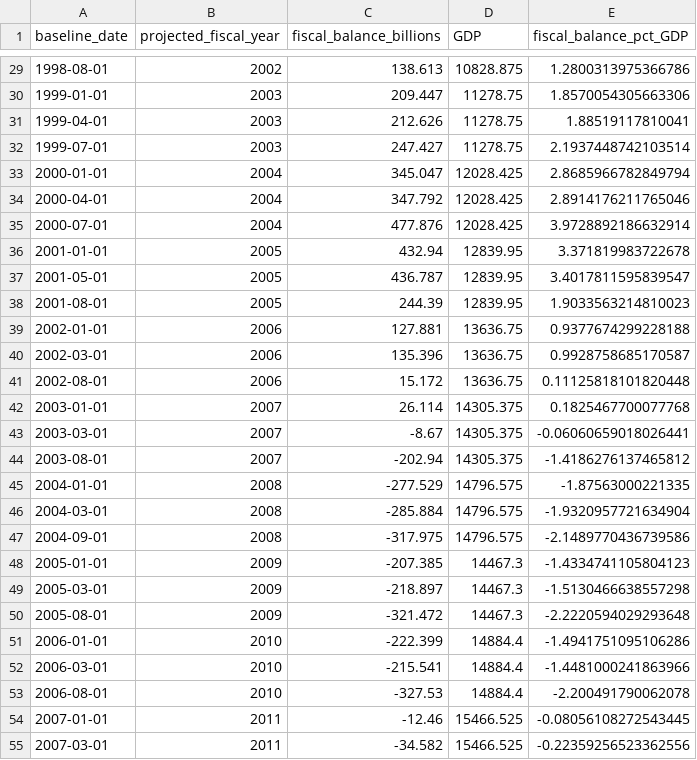
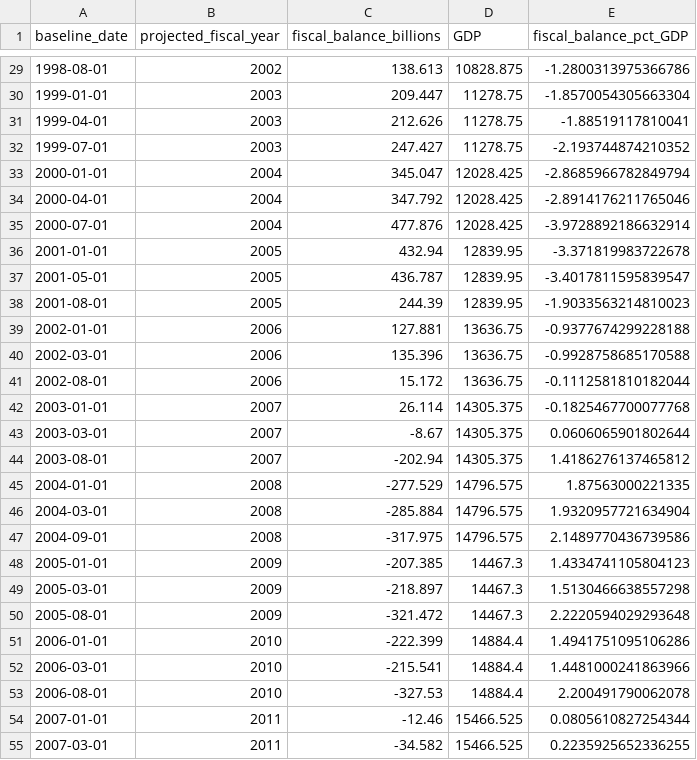
Before and after one commit to Lutinppp/master_thesis, a CSV file: data/data_quarterly/fiscal_balance_5y_with_gdp_all_releases.csv, drawn as a sheet; only a part is shown, gaps mark what is left out; the diff covers the shown part only.

```diff
--- a/data/data_quarterly/fiscal_balance_5y_with_gdp_all_releases.csv
+++ b/data/data_quarterly/fiscal_balance_5y_with_gdp_all_releases.csv
@@ -29,27 +29,27 @@ baseline_date,projected_fiscal_year,fiscal_balance_billions,GDP,fiscal_balance_p
-1998-08-01,2002,138.613,10828.875,1.2800313975366786
-1999-01-01,2003,209.447,11278.75,1.8570054305663306
-1999-04-01,2003,212.626,11278.75,1.88519117810041
-1999-07-01,2003,247.427,11278.75,2.1937448742103514
-2000-01-01,2004,345.047,12028.425,2.8685966782849794
-2000-04-01,2004,347.792,12028.425,2.8914176211765046
-2000-07-01,2004,477.876,12028.425,3.9728892186632914
-2001-01-01,2005,432.94,12839.95,3.371819983722678
-2001-05-01,2005,436.787,12839.95,3.4017811595839547
-2001-08-01,2005,244.39,12839.95,1.9033563214810023
-2002-01-01,2006,127.881,13636.75,0.9377674299228188
-2002-03-01,2006,135.396,13636.75,0.9928758685170587
-2002-08-01,2006,15.172,13636.75,0.11125818101820448
-2003-01-01,2007,26.114,14305.375,0.1825467700077768
-2003-03-01,2007,-8.67,14305.375,-0.06060659018026441
-2003-08-01,2007,-202.94,14305.375,-1.4186276137465812
-2004-01-01,2008,-277.529,14796.575,-1.87563000221335
-2004-03-01,2008,-285.884,14796.575,-1.9320957721634904
-2004-09-01,2008,-317.975,14796.575,-2.1489770436739586
-2005-01-01,2009,-207.385,14467.3,-1.4334741105804123
-2005-03-01,2009,-218.897,14467.3,-1.5130466638557298
-2005-08-01,2009,-321.472,14467.3,-2.2220594029293648
-2006-01-01,2010,-222.399,14884.4,-1.4941751095106286
-2006-03-01,2010,-215.541,14884.4,-1.4481000241863966
-2006-08-01,2010,-327.53,14884.4,-2.200491790062078
-2007-01-01,2011,-12.46,15466.525,-0.08056108272543445
-2007-03-01,2011,-34.582,15466.525,-0.22359256523362556
+1998-08-01,2002,138.613,10828.875,-1.2800313975366786
+1999-01-01,2003,209.447,11278.75,-1.8570054305663304
+1999-04-01,2003,212.626,11278.75,-1.88519117810041
+1999-07-01,2003,247.427,11278.75,-2.193744874210352
+2000-01-01,2004,345.047,12028.425,-2.8685966782849794
+2000-04-01,2004,347.792,12028.425,-2.8914176211765046
+2000-07-01,2004,477.876,12028.425,-3.9728892186632914
+2001-01-01,2005,432.94,12839.95,-3.371819983722678
+2001-05-01,2005,436.787,12839.95,-3.4017811595839547
+2001-08-01,2005,244.39,12839.95,-1.9033563214810023
+2002-01-01,2006,127.881,13636.75,-0.9377674299228188
+2002-03-01,2006,135.396,13636.75,-0.9928758685170588
+2002-08-01,2006,15.172,13636.75,-0.1112581810182044
+2003-01-01,2007,26.114,14305.375,-0.1825467700077768
+2003-03-01,2007,-8.67,14305.375,0.0606065901802644
+2003-08-01,2007,-202.94,14305.375,1.4186276137465812
+2004-01-01,2008,-277.529,14796.575,1.87563000221335
+2004-03-01,2008,-285.884,14796.575,1.9320957721634904
+2004-09-01,2008,-317.975,14796.575,2.1489770436739586
+2005-01-01,2009,-207.385,14467.3,1.4334741105804123
+2005-03-01,2009,-218.897,14467.3,1.5130466638557298
+2005-08-01,2009,-321.472,14467.3,2.2220594029293648
+2006-01-01,2010,-222.399,14884.4,1.4941751095106286
+2006-03-01,2010,-215.541,14884.4,1.4481000241863966
+2006-08-01,2010,-327.53,14884.4,2.200491790062078
+2007-01-01,2011,-12.46,15466.525,0.0805610827254344
+2007-03-01,2011,-34.582,15466.525,0.2235925652336255
```
Also changed, not shown: 72 edited cells elsewhere in this file, data/data_quarterly/quarterly_controls_panel.csv, results/quarterly_regression_results.csv, 21 other files.
